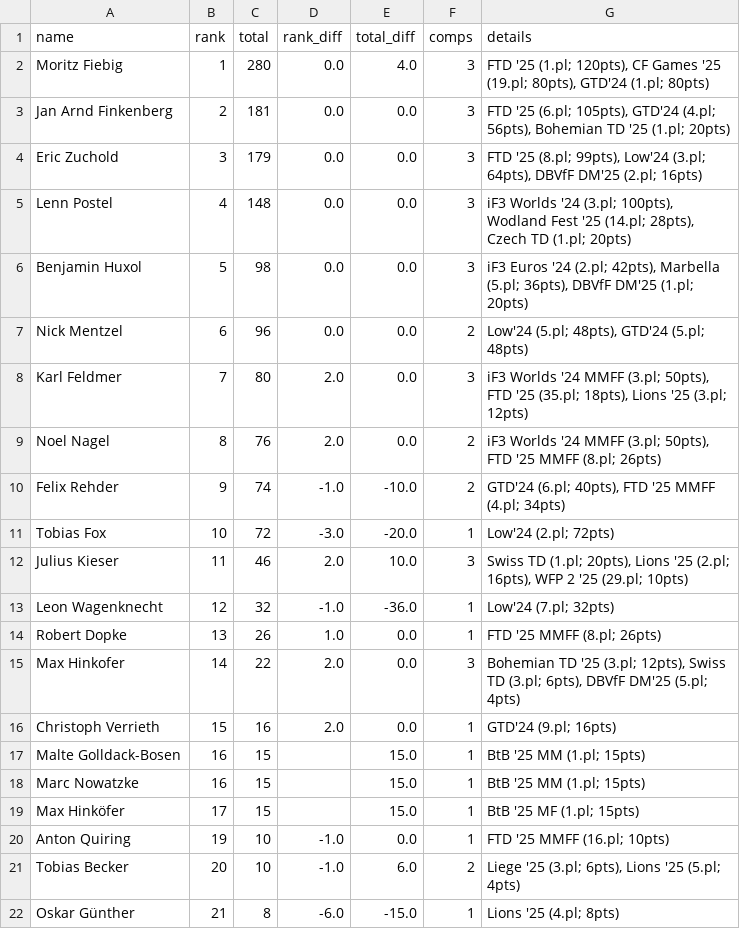
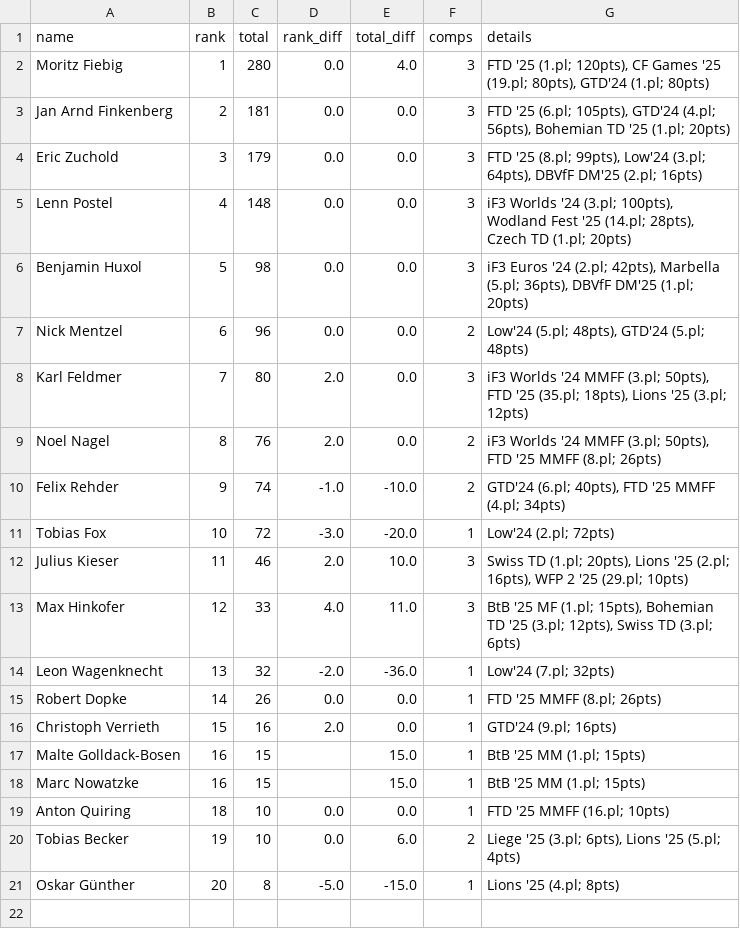
Before and after one commit to dbvff/ranking, a CSV file: results/mc-2025-08-31.csv, drawn as a sheet.

Commit message:
typo corrected

```diff
--- a/results/mc-2025-08-31.csv
+++ b/results/mc-2025-08-31.csv
@@ -12,5 +12,5 @@ Tobias Fox,10,72,-3.0,-20.0,1,Low'24 (2.pl; 72pts)
 Julius Kieser,11,46,2.0,10.0,3,"Swiss TD (1.pl; 20pts), Lions '25 (2.pl; 16pts), WFP 2 '25 (29.pl; 10pts)"
-Leon Wagenknecht,12,32,-1.0,-36.0,1,Low'24 (7.pl; 32pts)
-Robert Dopke,13,26,1.0,0.0,1,FTD '25 MMFF (8.pl; 26pts)
-Max Hinkofer,14,22,2.0,0.0,3,"Bohemian TD '25 (3.pl; 12pts), Swiss TD (3.pl; 6pts), DBVfF DM'25 (5.pl; 4pts)"
+Max Hinkofer,12,33,4.0,11.0,3,"BtB '25 MF (1.pl; 15pts), Bohemian TD '25 (3.pl; 12pts), Swiss TD (3.pl; 6pts)"
+Leon Wagenknecht,13,32,-2.0,-36.0,1,Low'24 (7.pl; 32pts)
+Robert Dopke,14,26,0.0,0.0,1,FTD '25 MMFF (8.pl; 26pts)
 Christoph Verrieth,15,16,2.0,0.0,1,GTD'24 (9.pl; 16pts)
@@ -18,5 +18,4 @@ Malte Golldack-Bosen,16,15,,15.0,1,BtB '25 MM (1.pl; 15pts)
 Marc Nowatzke,16,15,,15.0,1,BtB '25 MM (1.pl; 15pts)
-Max Hinköfer,17,15,,15.0,1,BtB '25 MF (1.pl; 15pts)
-Anton Quiring,19,10,-1.0,0.0,1,FTD '25 MMFF (16.pl; 10pts)
-Tobias Becker,20,10,-1.0,6.0,2,"Liege '25 (3.pl; 6pts), Lions '25 (5.pl; 4pts)"
-Oskar Günther,21,8,-6.0,-15.0,1,Lions '25 (4.pl; 8pts)
+Anton Quiring,18,10,0.0,0.0,1,FTD '25 MMFF (16.pl; 10pts)
+Tobias Becker,19,10,0.0,6.0,2,"Liege '25 (3.pl; 6pts), Lions '25 (5.pl; 4pts)"
+Oskar Günther,20,8,-5.0,-15.0,1,Lions '25 (4.pl; 8pts)
```
Also changed, not shown: results/m-2025-08-31.csv, 4 other files.
